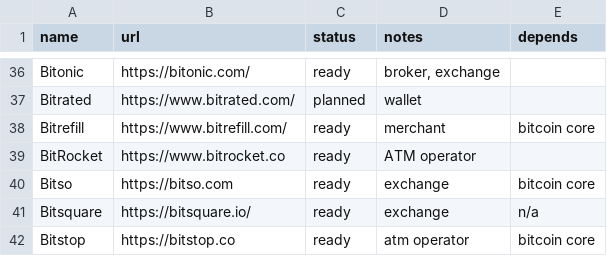
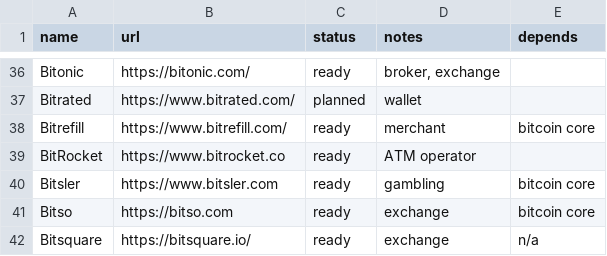
Before and after one commit to bitcoin-core/bitcoincore.org, a CSV file: _data/segwitsupport.csv, drawn as a sheet; only a part is shown, gaps mark what is left out; the shorter side is filled out with more unchanged rows.

Commit message:
Bitsler.com is Segwit ready
Added bitsler.com on list of companies/sites that supports Segwit

```diff
--- a/_data/segwitsupport.csv
+++ b/_data/segwitsupport.csv
@@ -39,2 +39,3 @@ Bitrefill,https://www.bitrefill.com/,ready,merchant,bitcoin core
 BitRocket,https://www.bitrocket.co,ready,ATM operator,
+Bitsler,https://www.bitsler.com,ready,gambling,bitcoin core
 Bitso,https://bitso.com,ready,exchange,bitcoin core
```
